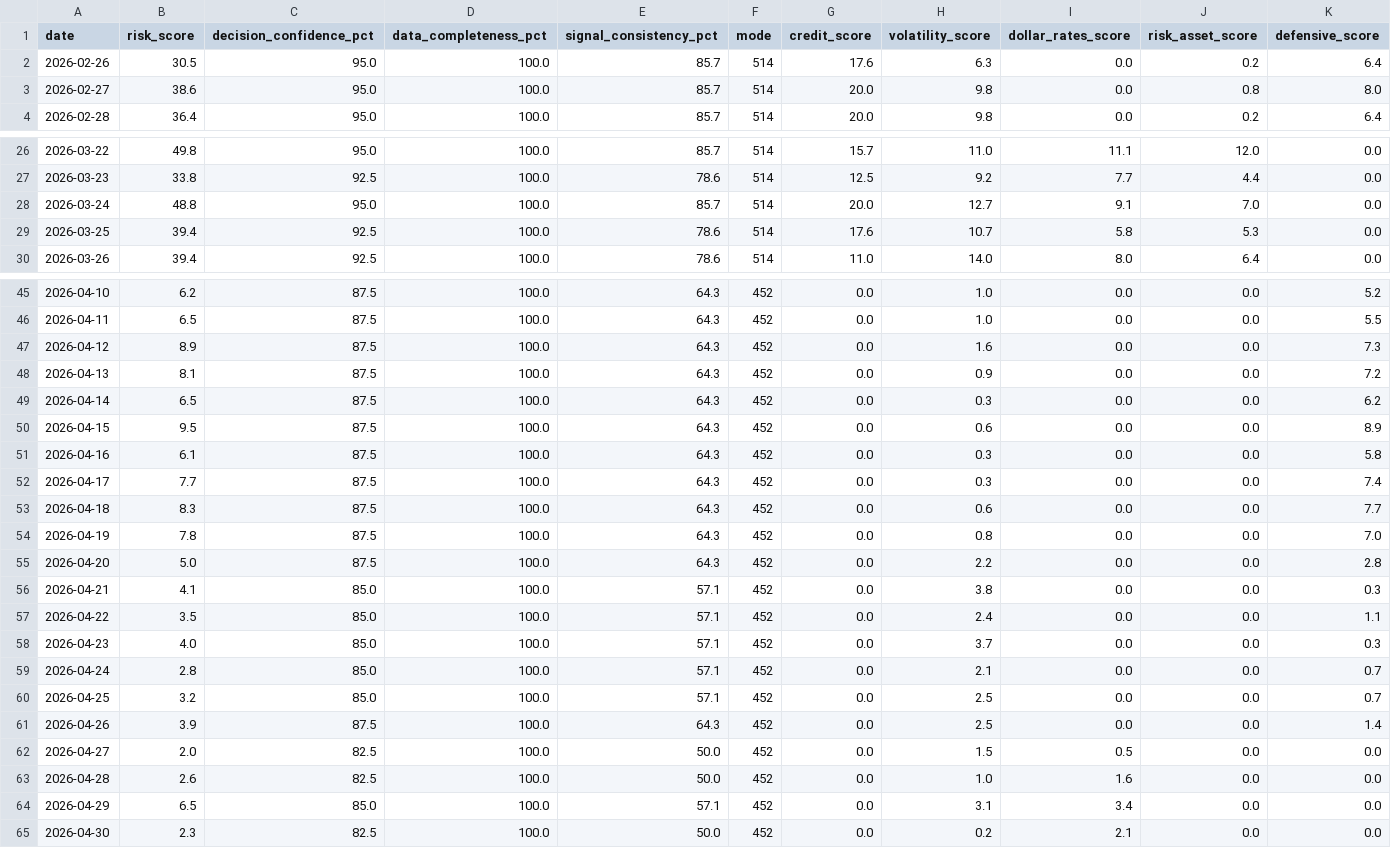
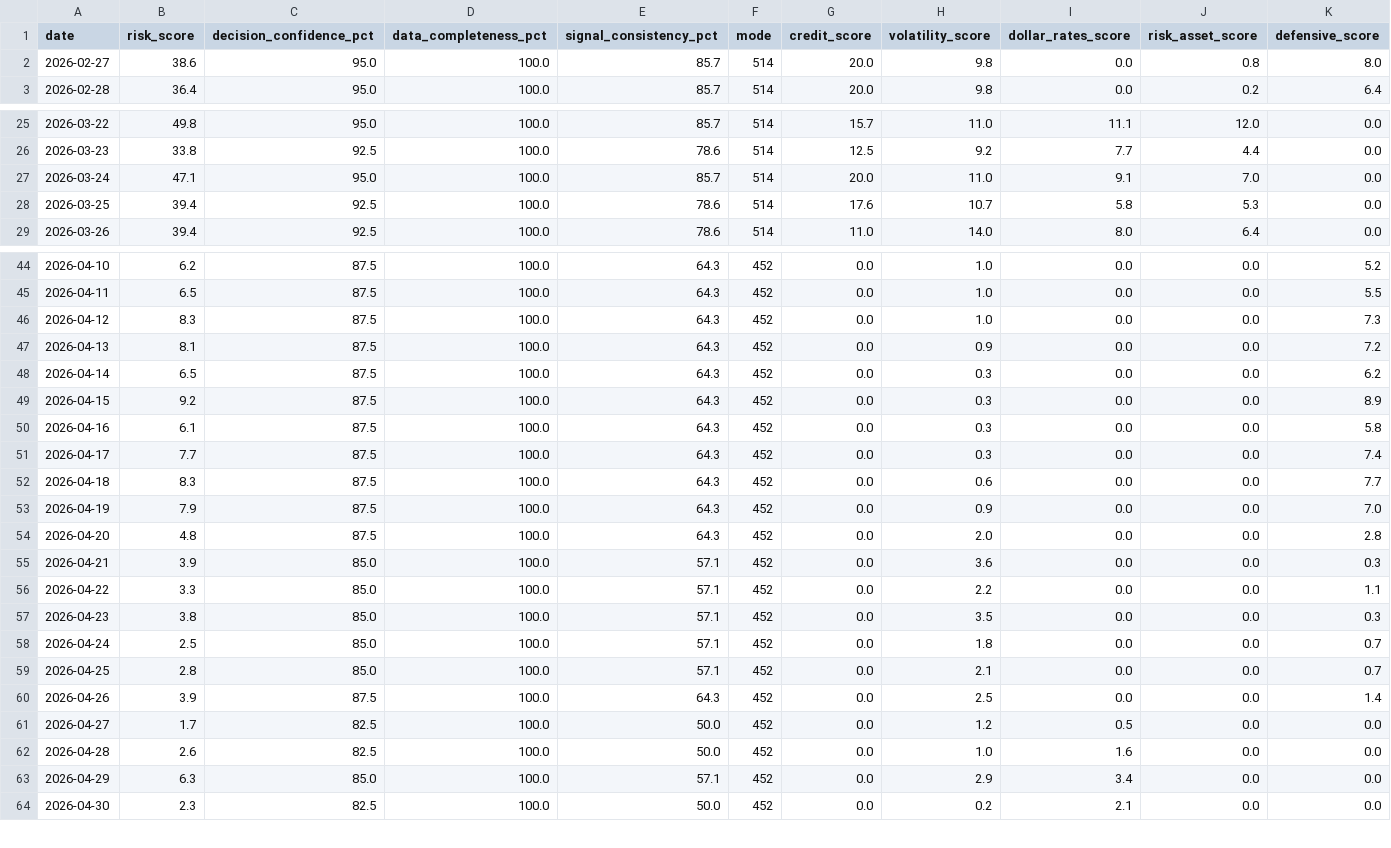
Before and after one commit to stutjeff/pios-capital-flow-engine, a CSV file: data/risk_state_history_180d.csv, drawn as a sheet; only a part is shown, gaps mark what is left out; the diff covers the shown part only.

```diff
--- a/data/risk_state_history_180d.csv
+++ b/data/risk_state_history_180d.csv
@@ -1,3 +1,2 @@
 date,risk_score,decision_confidence_pct,data_completeness_pct,signal_consistency_pct,mode,credit_score,volatility_score,dollar_rates_score,risk_asset_score,defensive_score
-2026-02-26,30.5,95.0,100.0,85.7,514,17.6,6.3,0.0,0.2,6.4
 2026-02-27,38.6,95.0,100.0,85.7,514,20.0,9.8,0.0,0.8,8.0
@@ -27,3 +26,3 @@ date,risk_score,decision_confidence_pct,data_completeness_pct,signal_consistency
 2026-03-23,33.8,92.5,100.0,78.6,514,12.5,9.2,7.7,4.4,0.0
-2026-03-24,48.8,95.0,100.0,85.7,514,20.0,12.7,9.1,7.0,0.0
+2026-03-24,47.1,95.0,100.0,85.7,514,20.0,11.0,9.1,7.0,0.0
 2026-03-25,39.4,92.5,100.0,78.6,514,17.6,10.7,5.8,5.3,0.0
@@ -46,6 +45,6 @@ date,risk_score,decision_confidence_pct,data_completeness_pct,signal_consistency
 2026-04-11,6.5,87.5,100.0,64.3,452,0.0,1.0,0.0,0.0,5.5
-2026-04-12,8.9,87.5,100.0,64.3,452,0.0,1.6,0.0,0.0,7.3
+2026-04-12,8.3,87.5,100.0,64.3,452,0.0,1.0,0.0,0.0,7.3
 2026-04-13,8.1,87.5,100.0,64.3,452,0.0,0.9,0.0,0.0,7.2
 2026-04-14,6.5,87.5,100.0,64.3,452,0.0,0.3,0.0,0.0,6.2
-2026-04-15,9.5,87.5,100.0,64.3,452,0.0,0.6,0.0,0.0,8.9
+2026-04-15,9.2,87.5,100.0,64.3,452,0.0,0.3,0.0,0.0,8.9
 2026-04-16,6.1,87.5,100.0,64.3,452,0.0,0.3,0.0,0.0,5.8
@@ -53,13 +52,13 @@ date,risk_score,decision_confidence_pct,data_completeness_pct,signal_consistency
 2026-04-18,8.3,87.5,100.0,64.3,452,0.0,0.6,0.0,0.0,7.7
-2026-04-19,7.8,87.5,100.0,64.3,452,0.0,0.8,0.0,0.0,7.0
-2026-04-20,5.0,87.5,100.0,64.3,452,0.0,2.2,0.0,0.0,2.8
-2026-04-21,4.1,85.0,100.0,57.1,452,0.0,3.8,0.0,0.0,0.3
-2026-04-22,3.5,85.0,100.0,57.1,452,0.0,2.4,0.0,0.0,1.1
-2026-04-23,4.0,85.0,100.0,57.1,452,0.0,3.7,0.0,0.0,0.3
-2026-04-24,2.8,85.0,100.0,57.1,452,0.0,2.1,0.0,0.0,0.7
-2026-04-25,3.2,85.0,100.0,57.1,452,0.0,2.5,0.0,0.0,0.7
+2026-04-19,7.9,87.5,100.0,64.3,452,0.0,0.9,0.0,0.0,7.0
+2026-04-20,4.8,87.5,100.0,64.3,452,0.0,2.0,0.0,0.0,2.8
+2026-04-21,3.9,85.0,100.0,57.1,452,0.0,3.6,0.0,0.0,0.3
+2026-04-22,3.3,85.0,100.0,57.1,452,0.0,2.2,0.0,0.0,1.1
+2026-04-23,3.8,85.0,100.0,57.1,452,0.0,3.5,0.0,0.0,0.3
+2026-04-24,2.5,85.0,100.0,57.1,452,0.0,1.8,0.0,0.0,0.7
+2026-04-25,2.8,85.0,100.0,57.1,452,0.0,2.1,0.0,0.0,0.7
 2026-04-26,3.9,87.5,100.0,64.3,452,0.0,2.5,0.0,0.0,1.4
-2026-04-27,2.0,82.5,100.0,50.0,452,0.0,1.5,0.5,0.0,0.0
+2026-04-27,1.7,82.5,100.0,50.0,452,0.0,1.2,0.5,0.0,0.0
 2026-04-28,2.6,82.5,100.0,50.0,452,0.0,1.0,1.6,0.0,0.0
-2026-04-29,6.5,85.0,100.0,57.1,452,0.0,3.1,3.4,0.0,0.0
+2026-04-29,6.3,85.0,100.0,57.1,452,0.0,2.9,3.4,0.0,0.0
 2026-04-30,2.3,82.5,100.0,50.0,452,0.0,0.2,2.1,0.0,0.0
```
Also changed, not shown: 1 added row and 46 edited cells elsewhere in this file, data/capital_flow_timeseries_180d.csv, data/factor_analysis.csv, 3 other files.
